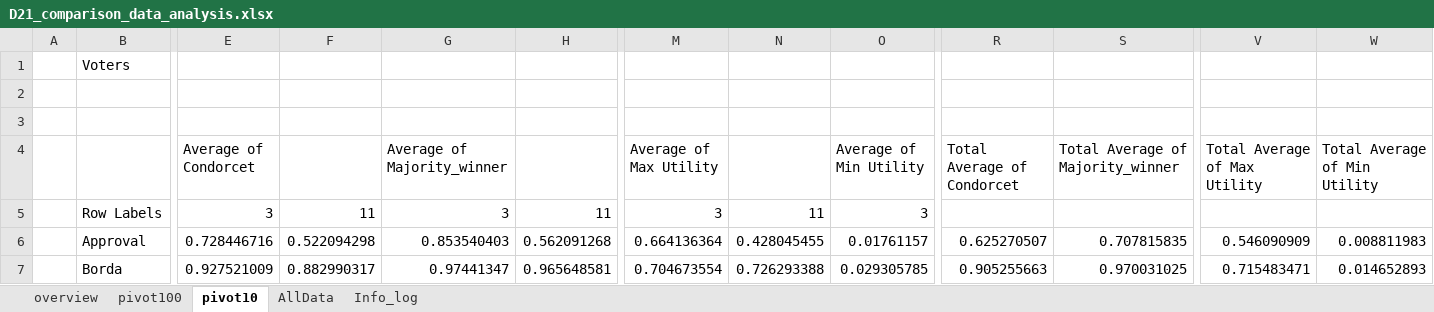
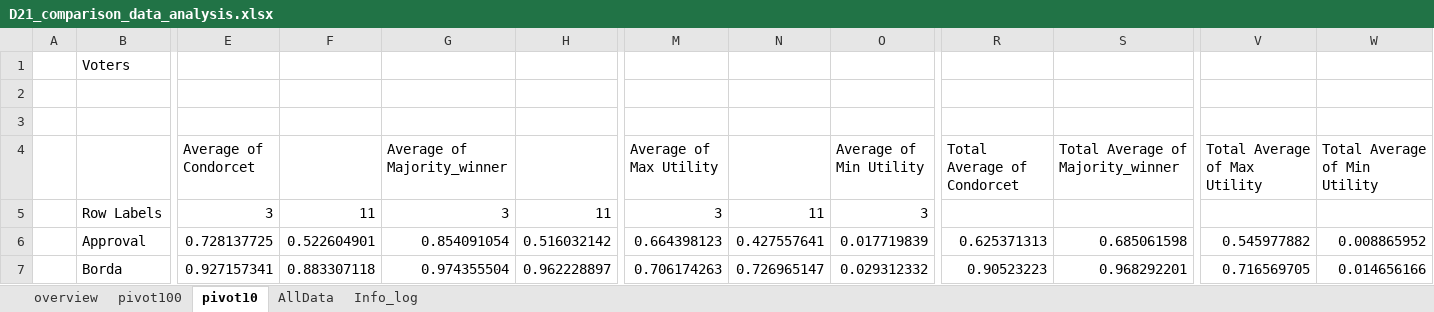
Before and after one commit to alotbsol/IH21_D21_comparison, an Excel workbook: D21_comparison_data_analysis.xlsx, sheet pivot10, drawn as a sheet; only a part is shown, gaps mark what is left out; values as stored, in another font and other column widths than the file's, no borders; the diff covers the shown part only; the diff names each change by its address in the sheet, - before the commit and + after, or states it on an @@ line.

```diff
--- a/D21_comparison_data_analysis.xlsx (sheet pivot10)
+++ b/D21_comparison_data_analysis.xlsx (sheet pivot10)
-E6 (Average of Condorcet): 0.728446716
+E6 (Average of Condorcet): 0.728137725
-F6: 0.522094298
+F6: 0.522604901
-G6 (Average of Majority_winner): 0.853540403
+G6 (Average of Majority_winner): 0.854091054
-H6: 0.562091268
+H6: 0.516032142
-M6 (Average of Max Utility): 0.664136364
+M6 (Average of Max Utility): 0.664398123
-N6: 0.428045455
+N6: 0.427557641
-O6 (Average of Min Utility): 0.01761157
+O6 (Average of Min Utility): 0.017719839
-R6 (Total Average of Condorcet): 0.625270507
+R6 (Total Average of Condorcet): 0.625371313
-S6 (Total Average of Majority_winner): 0.707815835
+S6 (Total Average of Majority_winner): 0.685061598
-V6 (Total Average of Max Utility): 0.546090909
+V6 (Total Average of Max Utility): 0.545977882
-W6 (Total Average of Min Utility): 0.008811983
+W6 (Total Average of Min Utility): 0.008865952
-E7 (Average of Condorcet): 0.927521009
+E7 (Average of Condorcet): 0.927157341
-F7: 0.882990317
+F7: 0.883307118
-G7 (Average of Majority_winner): 0.97441347
+G7 (Average of Majority_winner): 0.974355504
-H7: 0.965648581
+H7: 0.962228897
-M7 (Average of Max Utility): 0.704673554
+M7 (Average of Max Utility): 0.706174263
-N7: 0.726293388
+N7: 0.726965147
-O7 (Average of Min Utility): 0.029305785
+O7 (Average of Min Utility): 0.029312332
-R7 (Total Average of Condorcet): 0.905255663
+R7 (Total Average of Condorcet): 0.90523223
-S7 (Total Average of Majority_winner): 0.970031025
+S7 (Total Average of Majority_winner): 0.968292201
-V7 (Total Average of Max Utility): 0.715483471
+V7 (Total Average of Max Utility): 0.716569705
-W7 (Total Average of Min Utility): 0.014652893
+W7 (Total Average of Min Utility): 0.014656166
```
Also changed, not shown: 1 added row, 1 removed row and 150 edited cells elsewhere in this sheet, sheet AllData, sheet pivot100, sheet overview, sheet Info_log.
